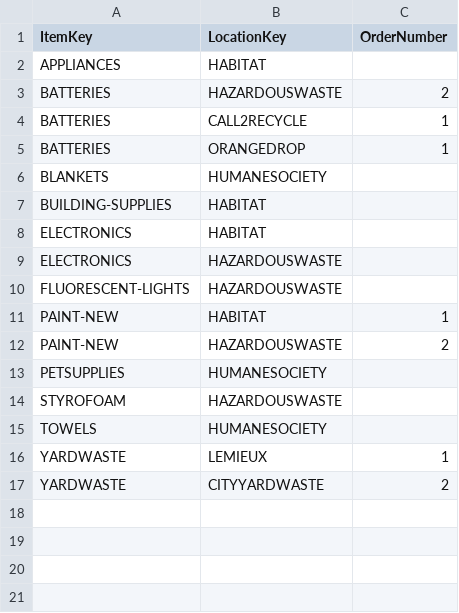
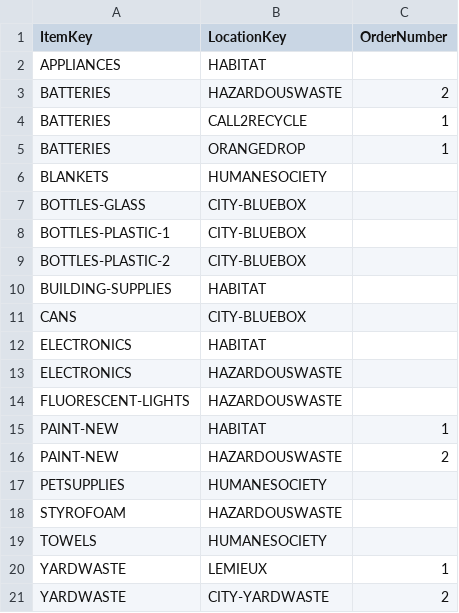
Before and after one commit to cityssm/disposal-app, a CSV file: data/itemLocations.csv, drawn as a sheet.

```diff
--- a/data/itemLocations.csv
+++ b/data/itemLocations.csv
@@ -6,3 +6,7 @@ BATTERIES,ORANGEDROP,1
 BLANKETS,HUMANESOCIETY,
+BOTTLES-GLASS,CITY-BLUEBOX,
+BOTTLES-PLASTIC-1,CITY-BLUEBOX,
+BOTTLES-PLASTIC-2,CITY-BLUEBOX,
 BUILDING-SUPPLIES,HABITAT,
+CANS,CITY-BLUEBOX,
 ELECTRONICS,HABITAT,
@@ -16,2 +20,2 @@ TOWELS,HUMANESOCIETY,
 YARDWASTE,LEMIEUX,1
-YARDWASTE,CITYYARDWASTE,2
+YARDWASTE,CITY-YARDWASTE,2
```
Also changed, not shown: data/items.csv, data/locations.csv, 5 other files.
